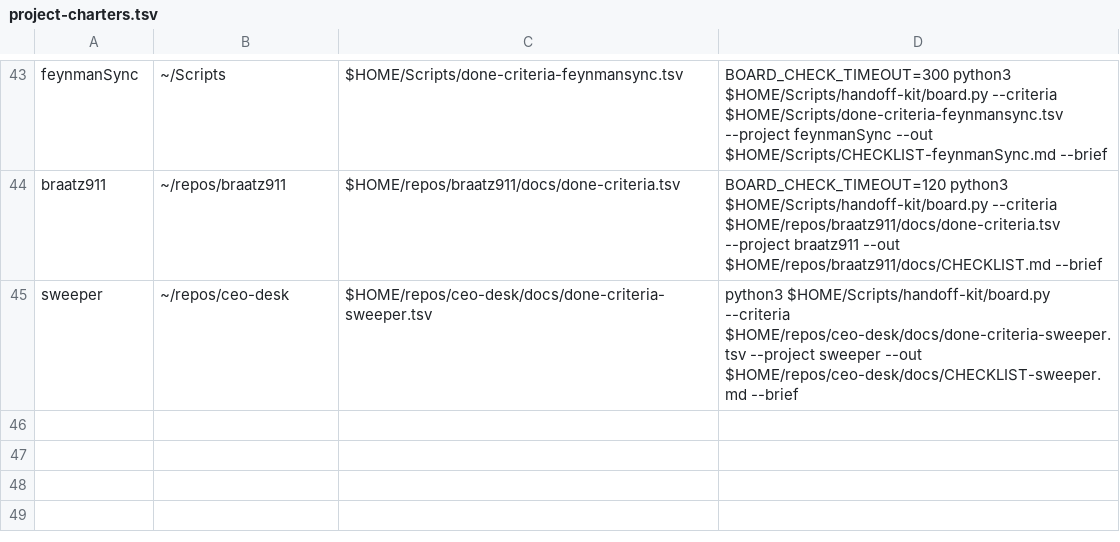
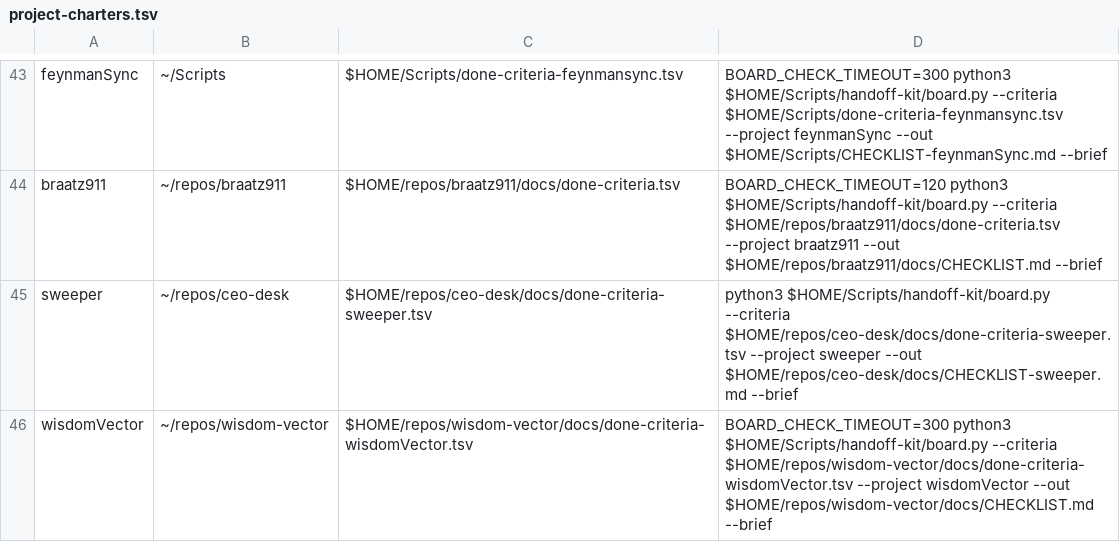
Before and after one commit to jasoncbraatz/darwin-mac-ops, a TSV file: project-charters.tsv, drawn as a sheet; only a part is shown, gaps mark what is left out; the diff names each change by its address in the sheet, - before the commit and + after, or states it on an @@ line.

```diff
--- a/project-charters.tsv
+++ b/project-charters.tsv
+row 46: wisdomVector | ~/repos/wisdom-vector | $HOME/repos/wisdom-vector/docs/done-criteria-wisdomVector.tsv | BOARD_CHECK_TIMEOUT=300 python3 $HOME/Scripts/handoff-kit/board.py --criteria $HOME/repos/wisdom-vector/docs/done-criteria-wisdomVector.tsv --project wisdomVector --out $HOME/repos/wisdom-vector/docs/CHECKLIST.md --brief
```
